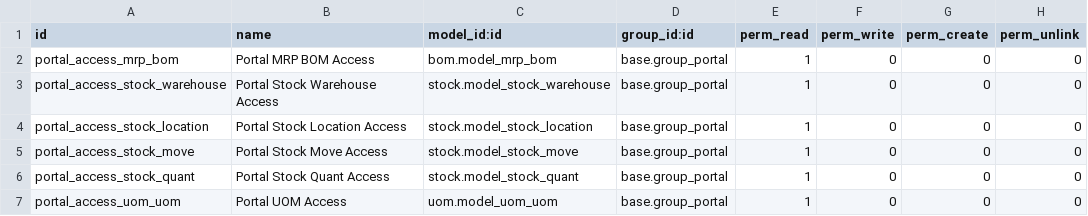
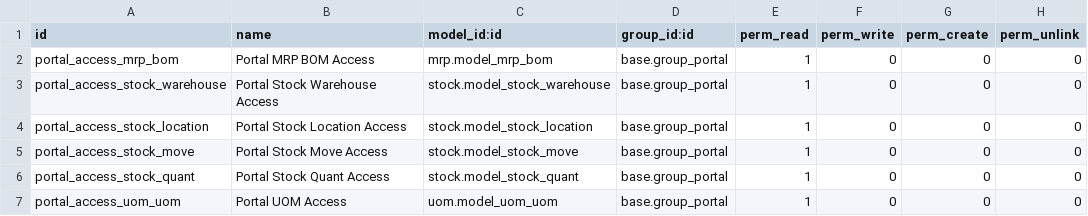
Before and after one commit to unaiberis/gove_agent_addons, a CSV file: gove_agent_choose_customer_website_sale/security/ir.model.access.csv, drawn as a sheet.

Commit message:
[IMP] Add security

```diff
--- a/gove_agent_choose_customer_website_sale/security/ir.model.access.csv
+++ b/gove_agent_choose_customer_website_sale/security/ir.model.access.csv
@@ -1,3 +1,3 @@
 id,name,model_id:id,group_id:id,perm_read,perm_write,perm_create,perm_unlink
-portal_access_mrp_bom,Portal MRP BOM Access,bom.model_mrp_bom,base.group_portal,1,0,0,0
+portal_access_mrp_bom,Portal MRP BOM Access,mrp.model_mrp_bom,base.group_portal,1,0,0,0
 portal_access_stock_warehouse,Portal Stock Warehouse Access,stock.model_stock_warehouse,base.group_portal,1,0,0,0
```
